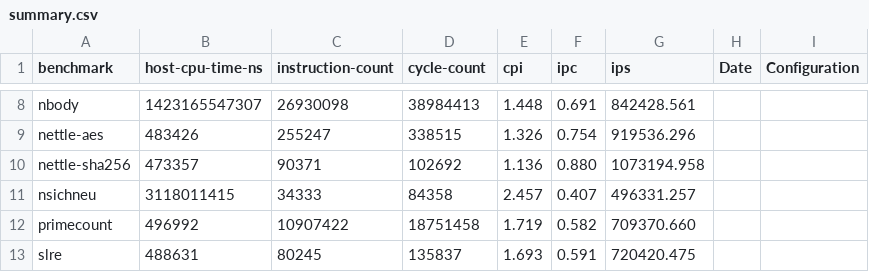
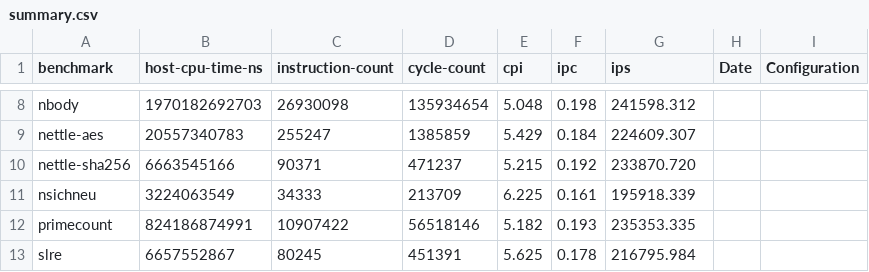
Before and after one commit to agra-uni-bremen/microrv32, a CSV file: microrv32/sw/embench-split-prebuilt/summary.csv, drawn as a sheet; only a part is shown, gaps mark what is left out; the diff covers the shown part only; the diff names each change by its address in the sheet, - before the commit and + after, or states it on an @@ line.

```diff
--- a/microrv32/sw/embench-split-prebuilt/summary.csv
+++ b/microrv32/sw/embench-split-prebuilt/summary.csv
-B8 (host-cpu-time-ns): 1423165547307
+B8 (host-cpu-time-ns): 1970182692703
-D8 (cycle-count): 38984413
+D8 (cycle-count): 135934654
-E8 (cpi): 1.448
+E8 (cpi): 5.048
-F8 (ipc): 0.691
+F8 (ipc): 0.198
-G8 (ips): 842428.561
+G8 (ips): 241598.312
-B9 (host-cpu-time-ns): 483426
+B9 (host-cpu-time-ns): 20557340783
-D9 (cycle-count): 338515
+D9 (cycle-count): 1385859
-E9 (cpi): 1.326
+E9 (cpi): 5.429
-F9 (ipc): 0.754
+F9 (ipc): 0.184
-G9 (ips): 919536.296
+G9 (ips): 224609.307
-B10 (host-cpu-time-ns): 473357
+B10 (host-cpu-time-ns): 6663545166
-D10 (cycle-count): 102692
+D10 (cycle-count): 471237
-E10 (cpi): 1.136
+E10 (cpi): 5.215
-F10 (ipc): 0.880
+F10 (ipc): 0.192
-G10 (ips): 1073194.958
+G10 (ips): 233870.720
-B11 (host-cpu-time-ns): 3118011415
+B11 (host-cpu-time-ns): 3224063549
-D11 (cycle-count): 84358
+D11 (cycle-count): 213709
-E11 (cpi): 2.457
+E11 (cpi): 6.225
-F11 (ipc): 0.407
+F11 (ipc): 0.161
-G11 (ips): 496331.257
+G11 (ips): 195918.339
-B12 (host-cpu-time-ns): 496992
+B12 (host-cpu-time-ns): 824186874991
-D12 (cycle-count): 18751458
+D12 (cycle-count): 56518146
-E12 (cpi): 1.719
+E12 (cpi): 5.182
-F12 (ipc): 0.582
+F12 (ipc): 0.193
-G12 (ips): 709370.660
+G12 (ips): 235353.335
-B13 (host-cpu-time-ns): 488631
+B13 (host-cpu-time-ns): 6657552867
-D13 (cycle-count): 135837
+D13 (cycle-count): 451391
-E13 (cpi): 1.693
+E13 (cpi): 5.625
-F13 (ipc): 0.591
+F13 (ipc): 0.178
-G13 (ips): 720420.475
+G13 (ips): 216795.984
```
Also changed, not shown: 45 edited cells elsewhere in this file, 1 other file.
